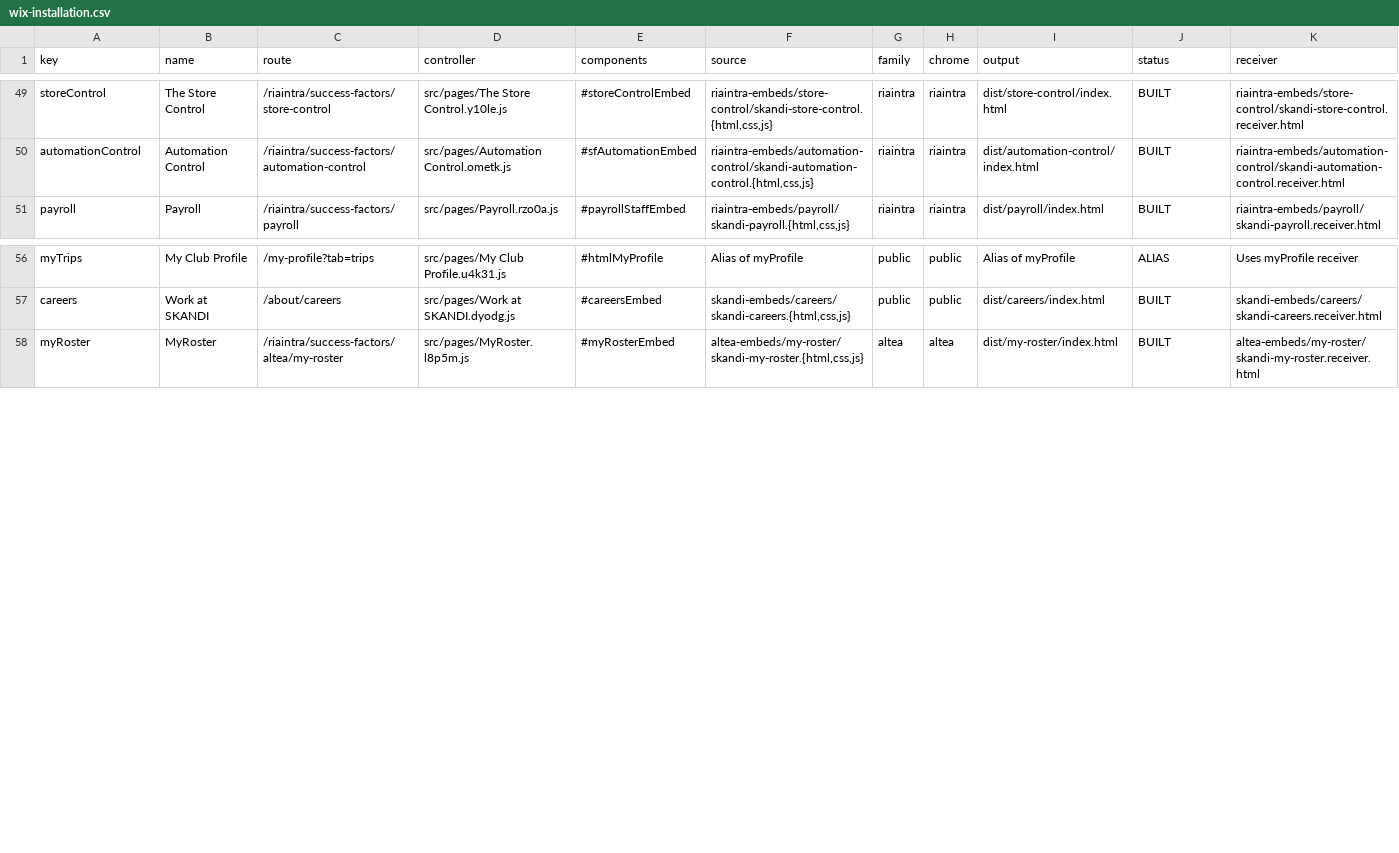
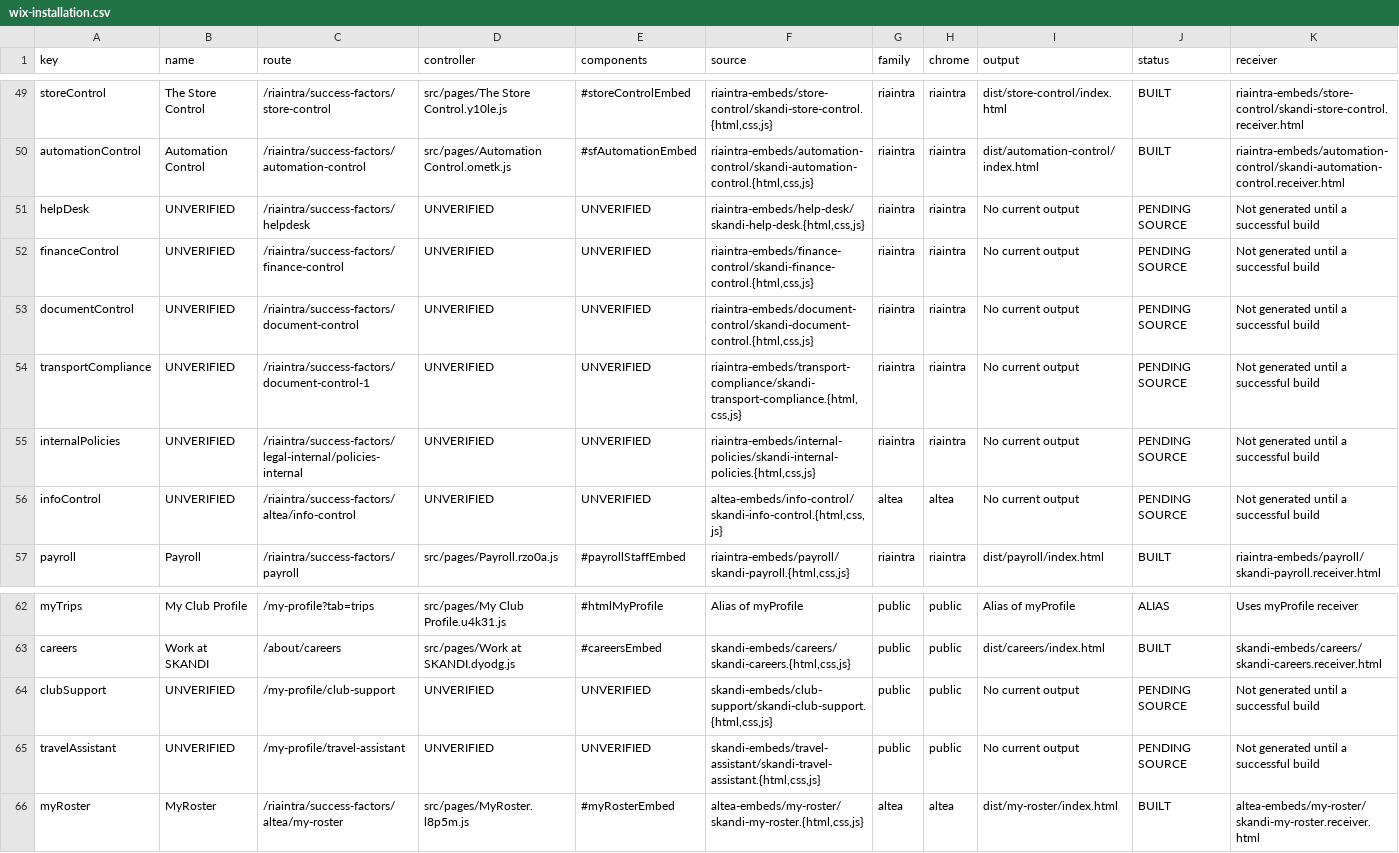
Before and after one commit to skanditravels/SKANDI-TRAVELS, a CSV file: dist/wix-installation.csv, drawn as a sheet; only a part is shown, gaps mark what is left out; rows hold the shown columns only; the diff names each change by its address in the sheet, - before the commit and + after, or states it on an @@ line.

```diff
--- a/dist/wix-installation.csv
+++ b/dist/wix-installation.csv
+row 51: helpDesk | UNVERIFIED | /riaintra/success-factors/helpdesk | UNVERIFIED | UNVERIFIED | riaintra-embeds/help-desk/skandi-help-desk.{html,css,js} | riaintra | riaintra | No current output | PENDING SOURCE | Not generated until a successful build
+row 52: financeControl | UNVERIFIED | /riaintra/success-factors/finance-control | UNVERIFIED | UNVERIFIED | riaintra-embeds/finance-control/skandi-finance-control.{html,css,js} | riaintra | riaintra | No current output | PENDING SOURCE | Not generated until a successful build
+row 53: documentControl | UNVERIFIED | /riaintra/success-factors/document-control | UNVERIFIED | UNVERIFIED | riaintra-embeds/document-control/skandi-document-control.{html,css,js} | riaintra | riaintra | No current output | PENDING SOURCE | Not generated until a successful build
+row 54: transportCompliance | UNVERIFIED | /riaintra/success-factors/document-control-1 | UNVERIFIED | UNVERIFIED | riaintra-embeds/transport-compliance/skandi-transport-compliance.{html,css,js} | riaintra | riaintra | No current output | PENDING SOURCE | Not generated until a successful build
+row 55: internalPolicies | UNVERIFIED | /riaintra/success-factors/legal-internal/policies-internal | UNVERIFIED | UNVERIFIED | riaintra-embeds/internal-policies/skandi-internal-policies.{html,css,js} | riaintra | riaintra | No current output | PENDING SOURCE | Not generated until a successful build
+row 56: infoControl | UNVERIFIED | /riaintra/success-factors/altea/info-control | UNVERIFIED | UNVERIFIED | altea-embeds/info-control/skandi-info-control.{html,css,js} | altea | altea | No current output | PENDING SOURCE | Not generated until a successful build
+row 64: clubSupport | UNVERIFIED | /my-profile/club-support | UNVERIFIED | UNVERIFIED | skandi-embeds/club-support/skandi-club-support.{html,css,js} | public | public | No current output | PENDING SOURCE | Not generated until a successful build
+row 65: travelAssistant | UNVERIFIED | /my-profile/travel-assistant | UNVERIFIED | UNVERIFIED | skandi-embeds/travel-assistant/skandi-travel-assistant.{html,css,js} | public | public | No current output | PENDING SOURCE | Not generated until a successful build
```
Also changed, not shown: 34 other files.
